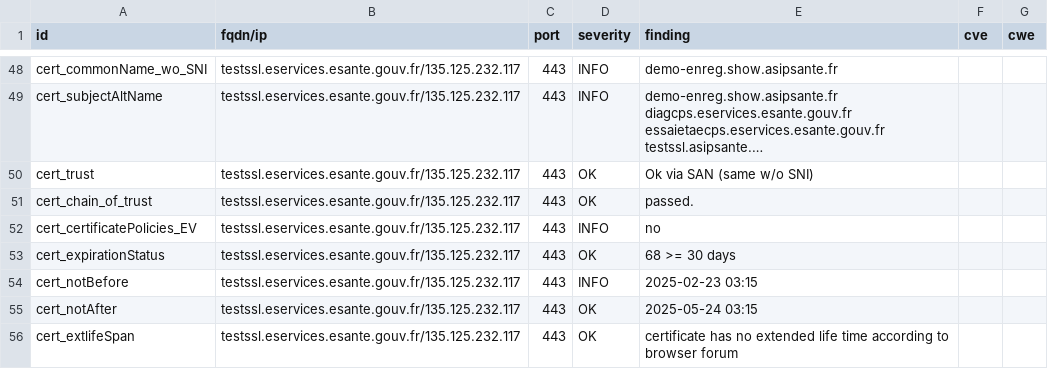
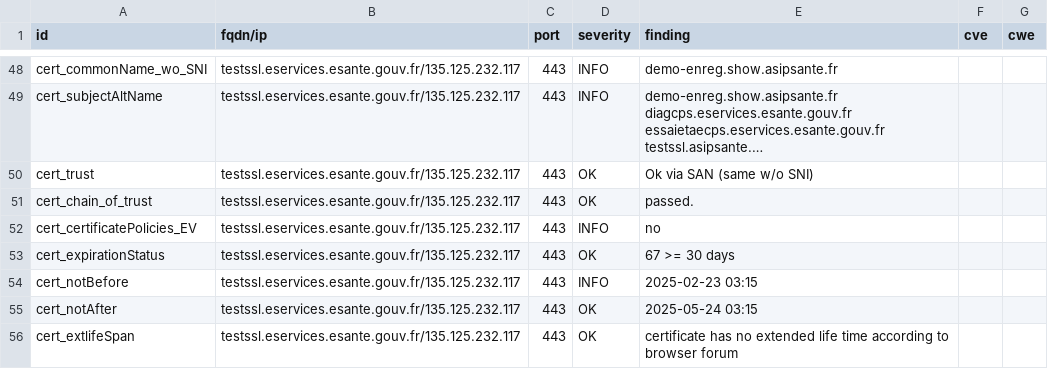
Before and after one commit to ansforge/dashlord_new, a CSV file: results/aHR0cDovL3Rlc3Rzc2wuZXNlcnZpY2VzLmVzYW50ZS5nb3V2LmZy/testssl.csv, drawn as a sheet; only a part is shown, gaps mark what is left out; long unchanged cells end in ….

```diff
--- a/results/aHR0cDovL3Rlc3Rzc2wuZXNlcnZpY2VzLmVzYW50ZS5nb3V2LmZy/testssl.csv
+++ b/results/aHR0cDovL3Rlc3Rzc2wuZXNlcnZpY2VzLmVzYW50ZS5nb3V2LmZy/testssl.csv
@@ -52,3 +52,3 @@
 "cert_certificatePolicies_EV","testssl.eservices.esante.gouv.fr/135.125.232.117","443","INFO","no","",""
-"cert_expirationStatus","testssl.eservices.esante.gouv.fr/135.125.232.117","443","OK","68 >= 30 days","",""
+"cert_expirationStatus","testssl.eservices.esante.gouv.fr/135.125.232.117","443","OK","67 >= 30 days","",""
 "cert_notBefore","testssl.eservices.esante.gouv.fr/135.125.232.117","443","INFO","2025-02-23 03:15","",""
```
Also changed, not shown: 15 other files.
